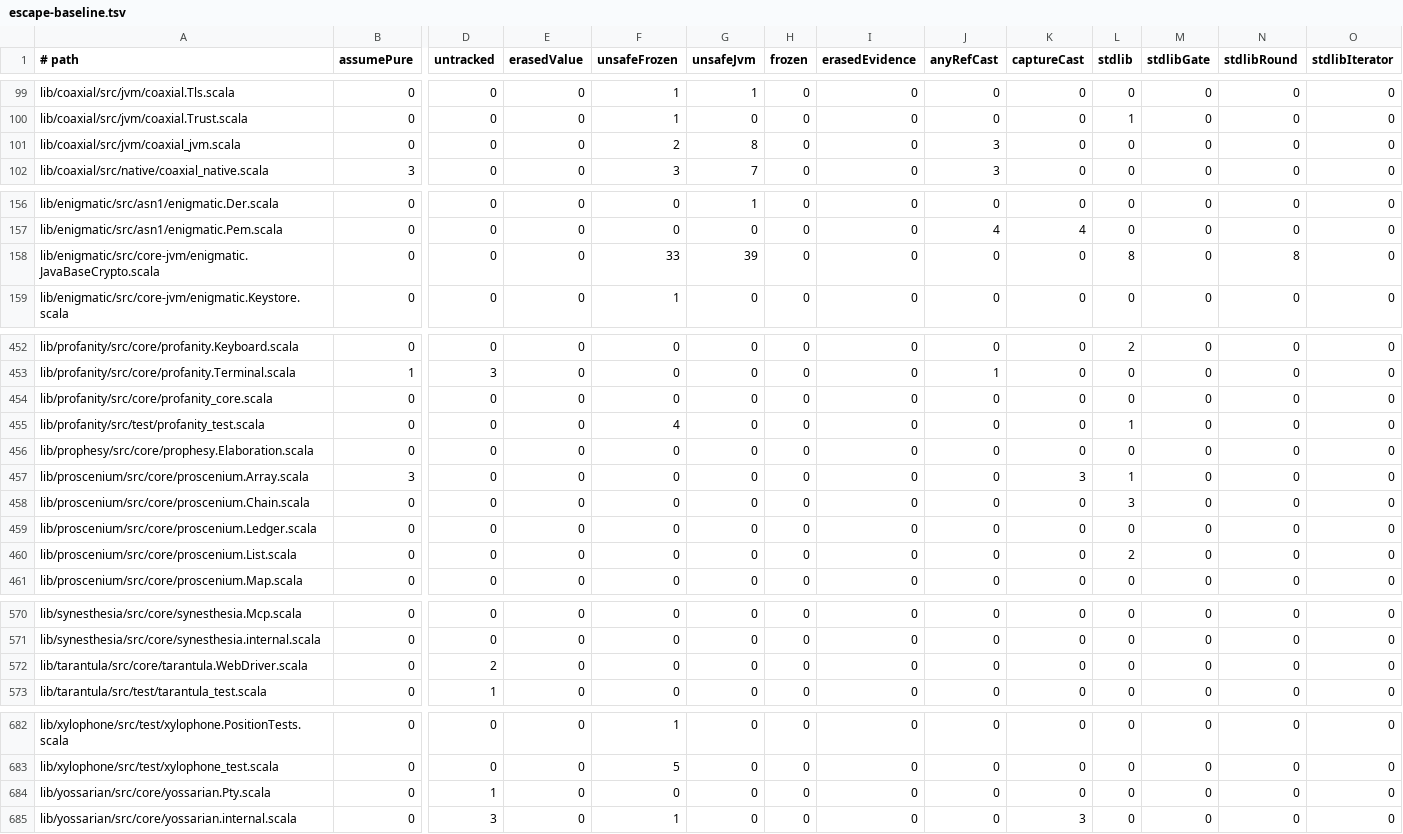
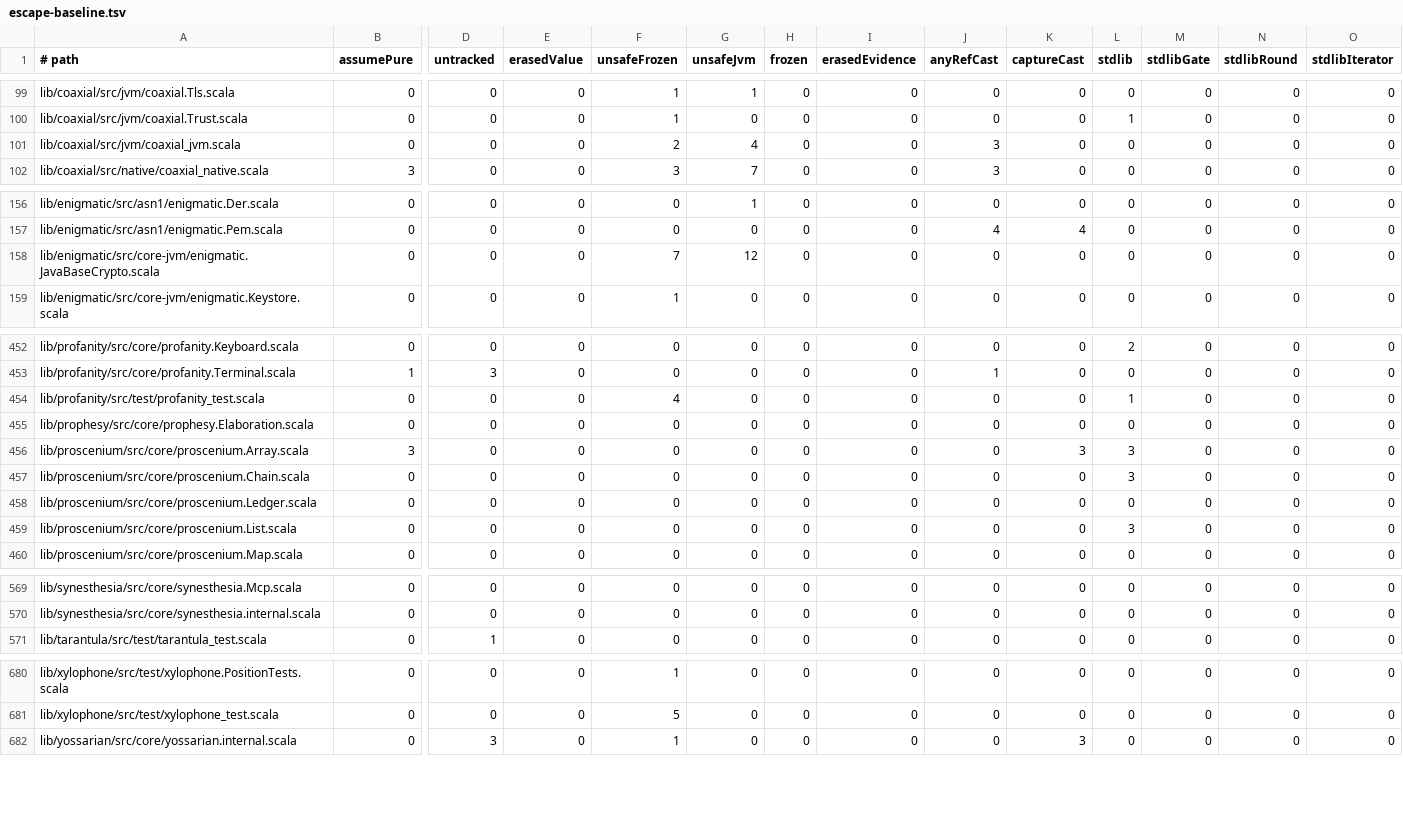
Before and after one commit to propensive/soundness, a TSV file: etc/escape-baseline.tsv, drawn as a sheet; only a part is shown, gaps mark what is left out; removed rows and columns are numbered as before the commit, all else as after; rows hold the shown columns only; the diff covers the shown part only; the diff names each change by its address in the sheet, - before the commit and + after, or states it on an @@ line.

```diff
--- a/etc/escape-baseline.tsv
+++ b/etc/escape-baseline.tsv
-G101 (unsafeJvm): 8
+G101 (unsafeJvm): 4
-F158 (unsafeFrozen): 33
+F158 (unsafeFrozen): 7
-G158 (unsafeJvm): 39
+G158 (unsafeJvm): 12
-L158 (stdlib): 8
+L158 (stdlib): 0
-N158 (stdlibRound): 8
+N158 (stdlibRound): 0
-row 454: lib/profanity/src/core/profanity_core.scala | 0 | 0 | 0 | 0 | 0 | 0 | 0 | 0 | 0 | 0 | 0 | 0 | 0
-L456 (stdlib): 1
+L456 (stdlib): 3
-L459 (stdlib): 2
+L459 (stdlib): 3
-row 572: lib/tarantula/src/core/tarantula.WebDriver.scala | 0 | 2 | 0 | 0 | 0 | 0 | 0 | 0 | 0 | 0 | 0 | 0 | 0
-row 684: lib/yossarian/src/core/yossarian.Pty.scala | 0 | 1 | 0 | 0 | 0 | 0 | 0 | 0 | 0 | 0 | 0 | 0 | 0
```
Also changed, not shown: 16 edited cells elsewhere in this file, 3 other files.
